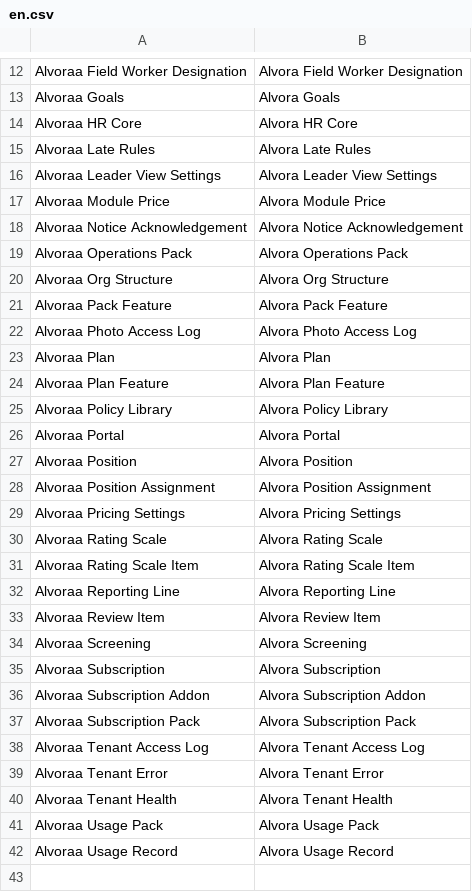
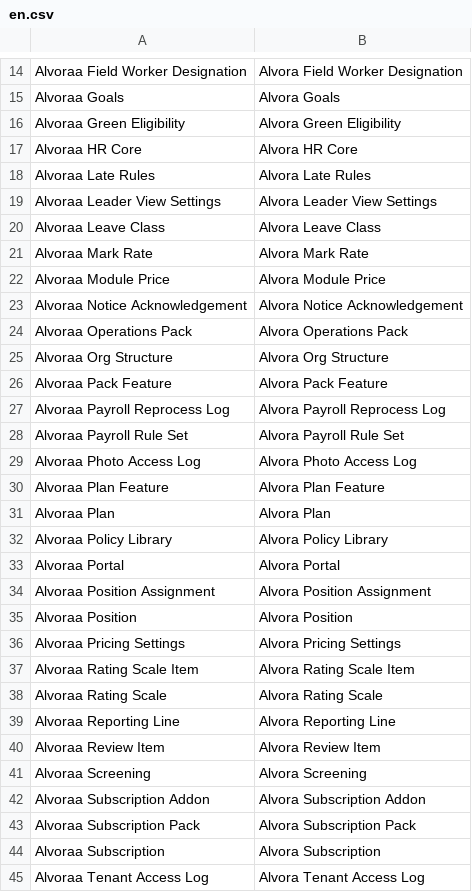
Before and after one commit to surbhigoyal7381-agent/hr-app, a CSV file: alvoraa_portal/alvoraa_portal/translations/en.csv, drawn as a sheet; only a part is shown, gaps mark what is left out; the shorter side is filled out with more unchanged rows; the diff covers the shown part only.

```diff
--- a/alvoraa_portal/alvoraa_portal/translations/en.csv
+++ b/alvoraa_portal/alvoraa_portal/translations/en.csv
@@ -13,2 +15,3 @@ Alvoraa Field Worker Designation,Alvora Field Worker Designation
 Alvoraa Goals,Alvora Goals
+Alvoraa Green Eligibility,Alvora Green Eligibility
 Alvoraa HR Core,Alvora HR Core
@@ -16,2 +19,4 @@ Alvoraa Late Rules,Alvora Late Rules
 Alvoraa Leader View Settings,Alvora Leader View Settings
+Alvoraa Leave Class,Alvora Leave Class
+Alvoraa Mark Rate,Alvora Mark Rate
 Alvoraa Module Price,Alvora Module Price
@@ -21,12 +26,14 @@ Alvoraa Org Structure,Alvora Org Structure
 Alvoraa Pack Feature,Alvora Pack Feature
+Alvoraa Payroll Reprocess Log,Alvora Payroll Reprocess Log
+Alvoraa Payroll Rule Set,Alvora Payroll Rule Set
 Alvoraa Photo Access Log,Alvora Photo Access Log
+Alvoraa Plan Feature,Alvora Plan Feature
 Alvoraa Plan,Alvora Plan
-Alvoraa Plan Feature,Alvora Plan Feature
 Alvoraa Policy Library,Alvora Policy Library
 Alvoraa Portal,Alvora Portal
+Alvoraa Position Assignment,Alvora Position Assignment
 Alvoraa Position,Alvora Position
-Alvoraa Position Assignment,Alvora Position Assignment
 Alvoraa Pricing Settings,Alvora Pricing Settings
+Alvoraa Rating Scale Item,Alvora Rating Scale Item
 Alvoraa Rating Scale,Alvora Rating Scale
-Alvoraa Rating Scale Item,Alvora Rating Scale Item
 Alvoraa Reporting Line,Alvora Reporting Line
@@ -34,5 +41,5 @@ Alvoraa Review Item,Alvora Review Item
 Alvoraa Screening,Alvora Screening
-Alvoraa Subscription,Alvora Subscription
 Alvoraa Subscription Addon,Alvora Subscription Addon
 Alvoraa Subscription Pack,Alvora Subscription Pack
+Alvoraa Subscription,Alvora Subscription
 Alvoraa Tenant Access Log,Alvora Tenant Access Log
```
Also changed, not shown: 2 added rows elsewhere in this file.
